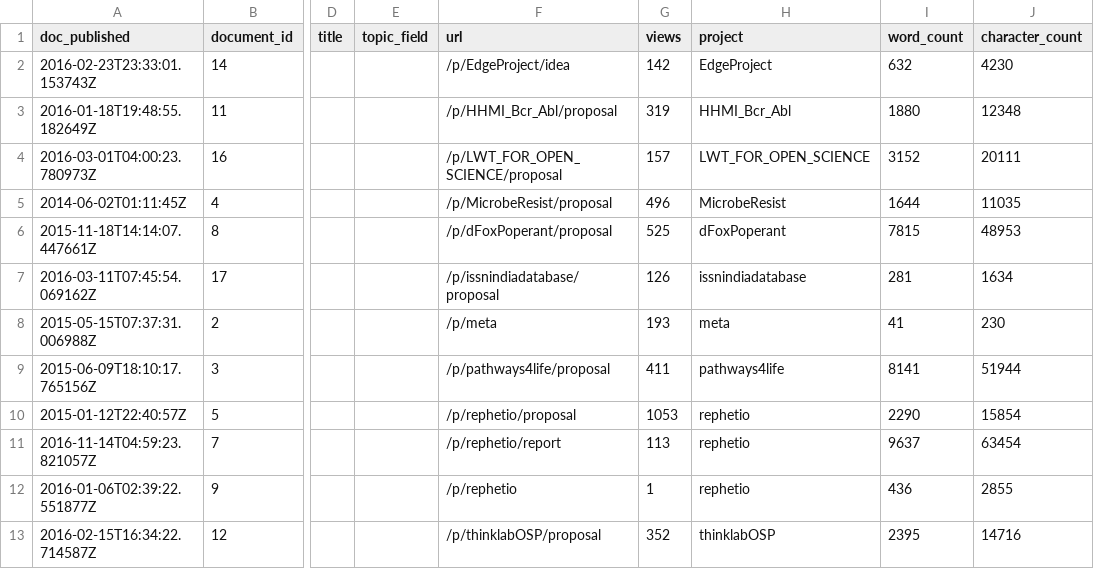
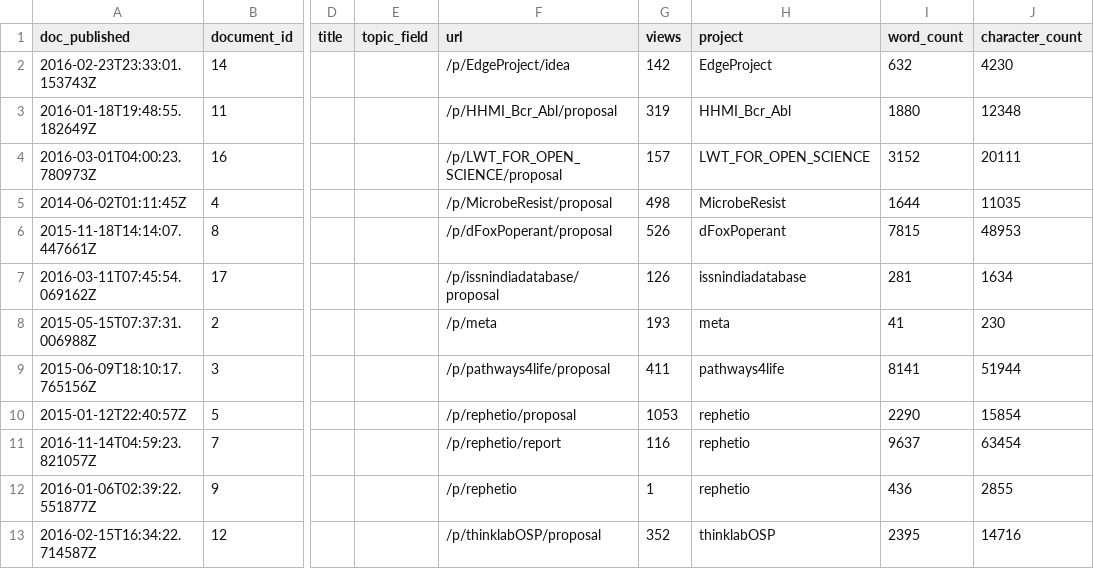
Before and after one commit to dhimmel/thinklytics, a TSV file: process/table/documents.tsv, drawn as a sheet; only a part is shown, gaps mark what is left out; the diff names each change by its address in the sheet, - before the commit and + after, or states it on an @@ line.

Commit message:
Auto-export all projects on 2016-11-26
Created by Travis CI build number 140 and job number 140.1.
https://travis-ci.org/dhimmel/thinklytics/builds/179101887
https://travis-ci.org/dhimmel/thinklytics/jobs/179101888

Committed on 2016-11-26T21:08:05+0000.

```diff
--- a/process/table/documents.tsv
+++ b/process/table/documents.tsv
-G5 (views): 496
+G5 (views): 498
-G6 (views): 525
+G6 (views): 526
-G11 (views): 113
+G11 (views): 116
```
Also changed, not shown: process/table/threads.tsv, 10 other files.
